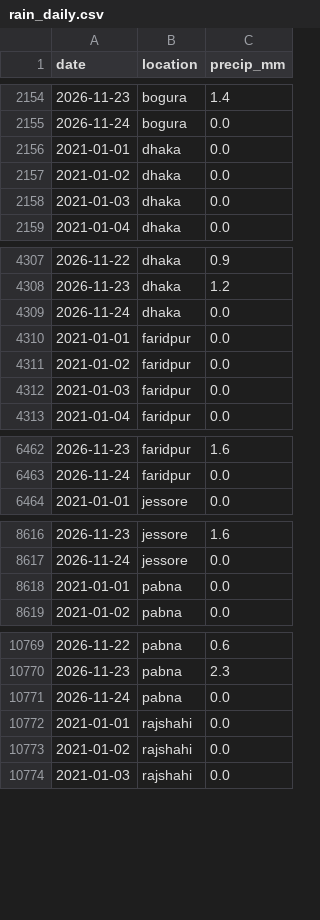
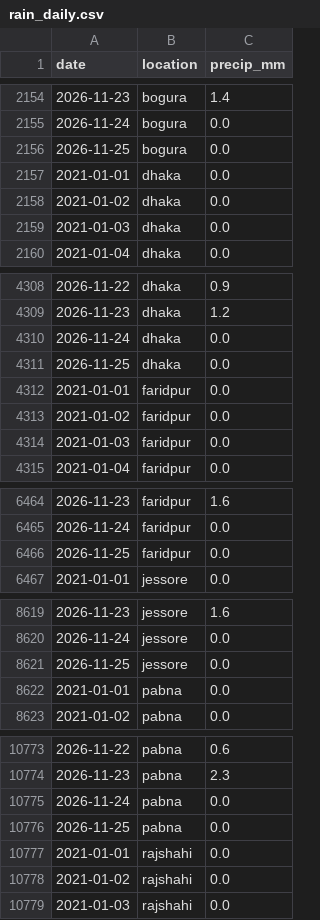
Before and after one commit to M-U-Rony/cou_hackathon, a CSV file: data/external/rain_daily.csv, drawn as a sheet; only a part is shown, gaps mark what is left out; the diff covers the shown part only; the diff names each change by its address in the sheet, - before the commit and + after, or states it on an @@ line.

Commit message:
chore: daily TCB data & model refresh (2026-11-26)

```diff
--- a/data/external/rain_daily.csv
+++ b/data/external/rain_daily.csv
+row 2156: 2026-11-25 | bogura | 0.0
+row 4311: 2026-11-25 | dhaka | 0.0
+row 6466: 2026-11-25 | faridpur | 0.0
+row 8621: 2026-11-25 | jessore | 0.0
+row 10776: 2026-11-25 | pabna | 0.0
```
Also changed, not shown: 1 added row elsewhere in this file, 2 other files.
